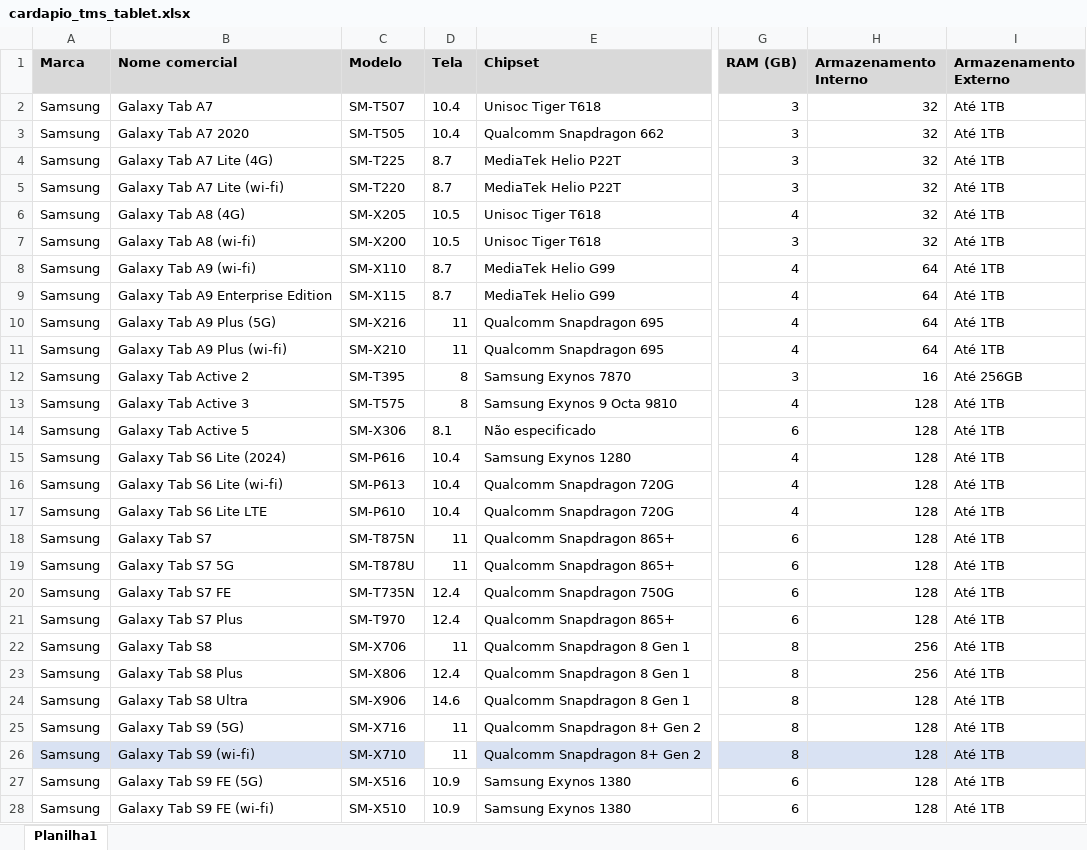
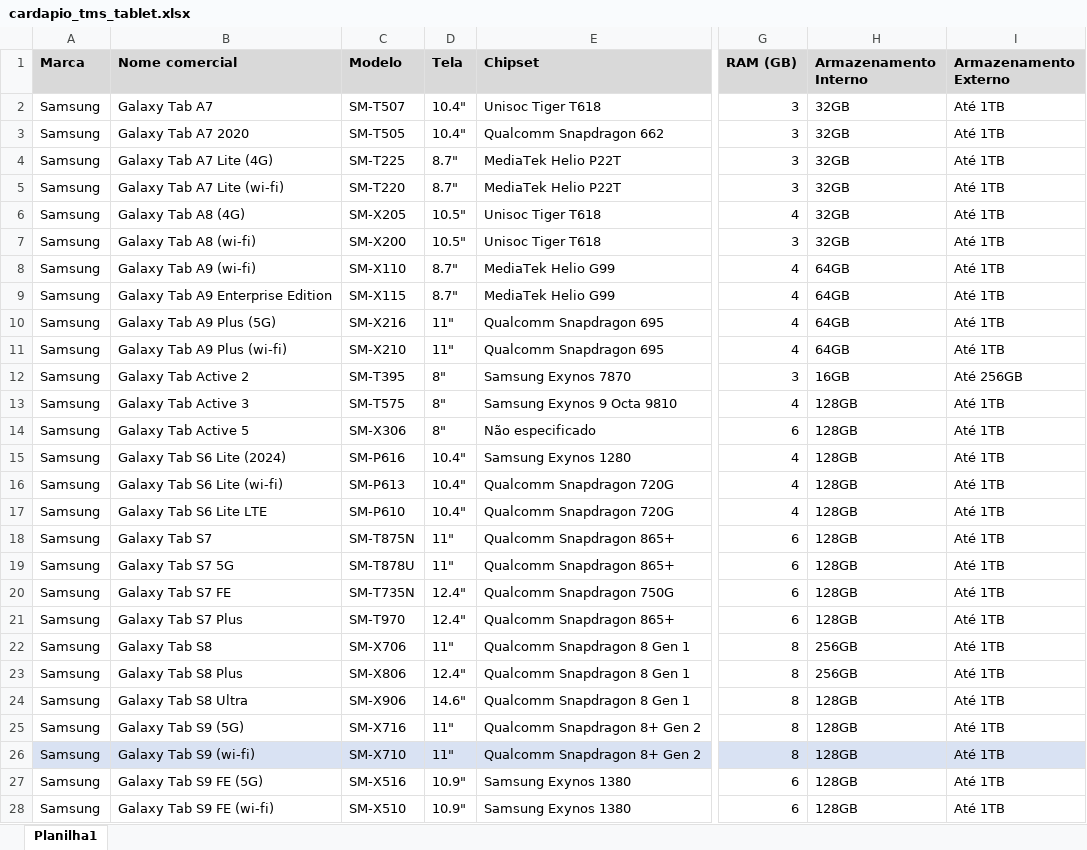
Before and after one commit to FelipeTMS/cardapioTMS, an Excel workbook: cardapio_tms_tablet.xlsx, sheet Planilha1, drawn as a sheet; only a part is shown, gaps mark what is left out; values as stored, in another font and other column widths than the file's, no borders; conditional formats and table styles not drawn; the diff covers the shown part only; the diff names each change by its address in the sheet, - before the commit and + after, or states it on an @@ line.

Commit message:
atualizacao tablets

```diff
--- a/cardapio_tms_tablet.xlsx (sheet Planilha1)
+++ b/cardapio_tms_tablet.xlsx (sheet Planilha1)
-D2:D3 (Tela): 10.4
+D2:D3 (Tela): 10.4"
-H2:H7 (Armazenamento Interno): 32
+H2:H7 (Armazenamento Interno): 32GB
-D4:D5 (Tela): 8.7
+D4:D5 (Tela): 8.7"
-D6:D7 (Tela): 10.5
+D6:D7 (Tela): 10.5"
-D8:D9 (Tela): 8.7
+D8:D9 (Tela): 8.7"
-H8:H11 (Armazenamento Interno): 64
+H8:H11 (Armazenamento Interno): 64GB
-D10:D11 (Tela): 11
+D10:D11 (Tela): 11"
-D12:D13 (Tela): 8
+D12:D13 (Tela): 8"
-H12 (Armazenamento Interno): 16
+H12 (Armazenamento Interno): 16GB
-H13:H21 (Armazenamento Interno): 128
+H13:H21 (Armazenamento Interno): 128GB
-D14 (Tela): 8.1
+D14 (Tela): 8"
-D15:D17 (Tela): 10.4
+D15:D17 (Tela): 10.4"
-D18:D19 (Tela): 11
+D18:D19 (Tela): 11"
-D20:D21 (Tela): 12.4
+D20:D21 (Tela): 12.4"
-D22 (Tela): 11
+D22 (Tela): 11"
-H22:H23 (Armazenamento Interno): 256
+H22:H23 (Armazenamento Interno): 256GB
-D23 (Tela): 12.4
+D23 (Tela): 12.4"
-D24 (Tela): 14.6
+D24 (Tela): 14.6"
-H24:H28 (Armazenamento Interno): 128
+H24:H28 (Armazenamento Interno): 128GB
-D25:D26 (Tela): 11
+D25:D26 (Tela): 11"
-D26 fill: none
+D26 fill: #D9E2F3
-D27:D28 (Tela): 10.9
+D27:D28 (Tela): 10.9"
```
Also changed, not shown: 4 added rows and 44 edited cells elsewhere in this sheet.
